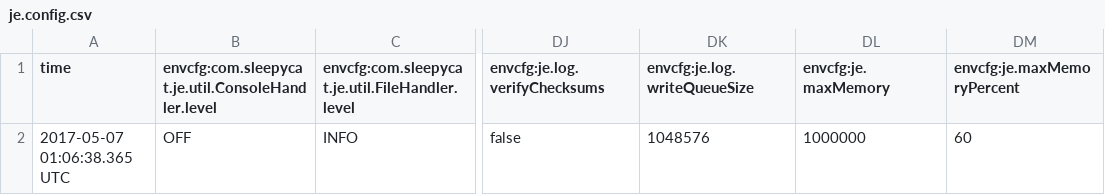
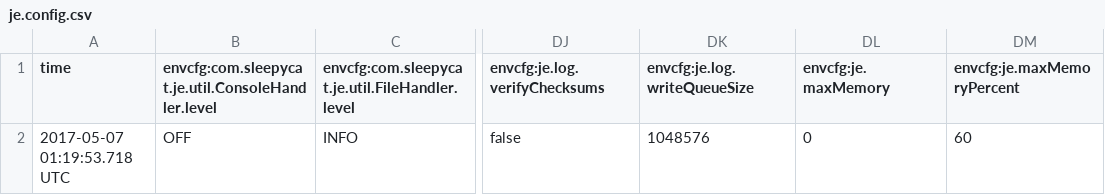
Before and after one commit to lisalisadong/mini-google, a CSV file: IndexerDB/je.config.csv, drawn as a sheet; only a part is shown, gaps mark what is left out; the diff names each change by its address in the sheet, - before the commit and + after, or states it on an @@ line.

```diff
--- a/IndexerDB/je.config.csv
+++ b/IndexerDB/je.config.csv
-A2 (time): 2017-05-07 01:06:38.365 UTC
+A2 (time): 2017-05-07 01:19:53.718 UTC
-DL2 (envcfg:je.maxMemory): 1000000
+DL2 (envcfg:je.maxMemory): 0
```
Also changed, not shown: IndexerDB/je.stat.csv, 13 other files.
